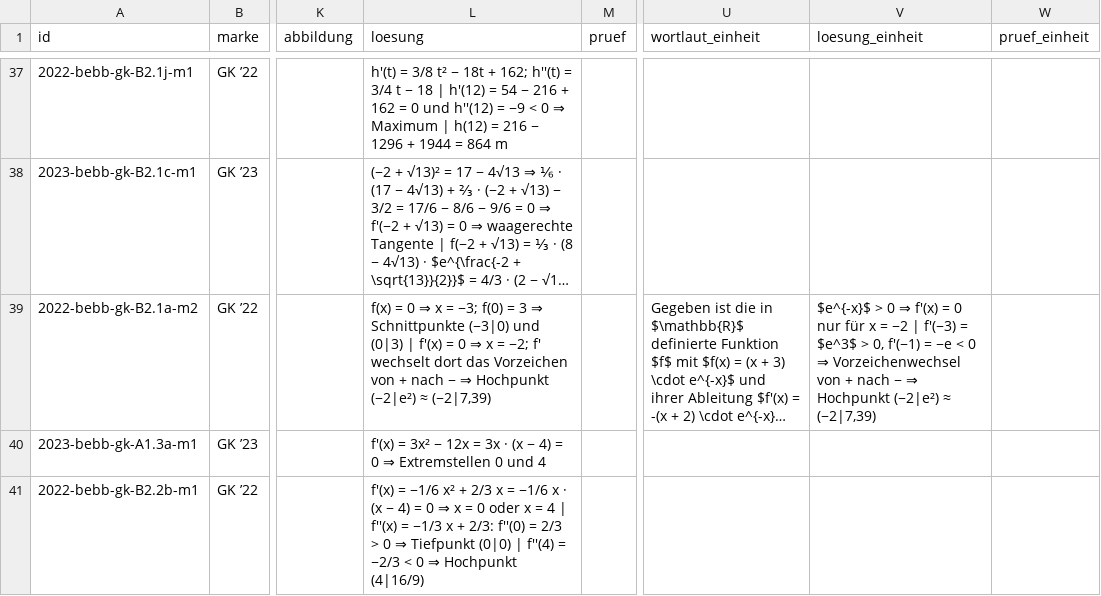
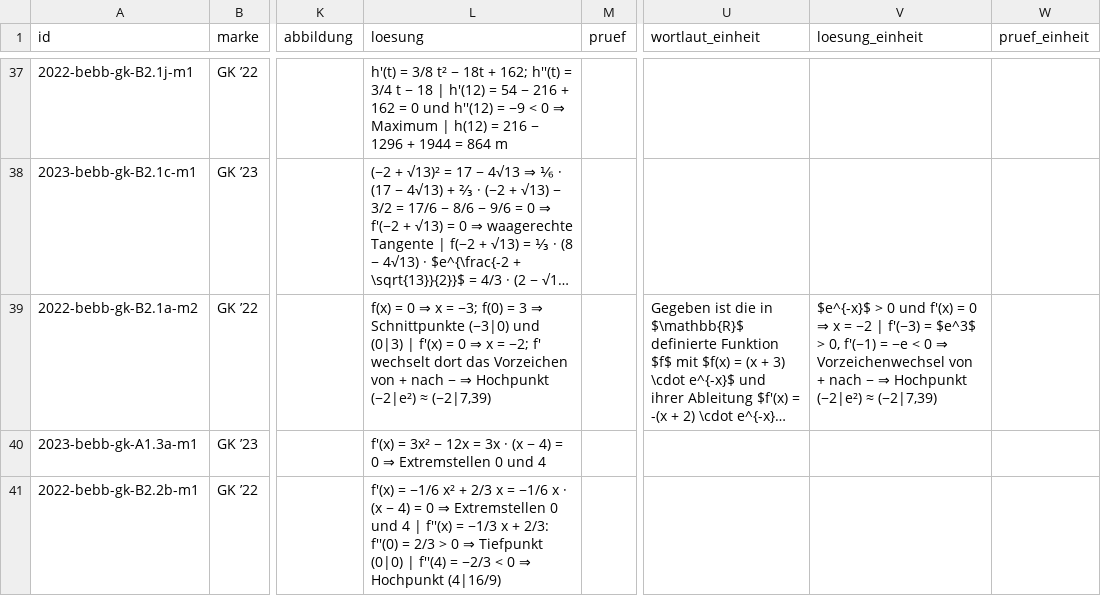
Before and after one commit to hz-0801/mathe-nachhilfe, a CSV file: abitur/mehr-abi-gk/kurvenuntersuchung.csv, drawn as a sheet; only a part is shown, gaps mark what is left out; long unchanged cells end in …; the diff covers the shown part only; the diff names each change by its address in the sheet, - before the commit and + after, or states it on an @@ line.

```diff
--- a/abitur/mehr-abi-gk/kurvenuntersuchung.csv
+++ b/abitur/mehr-abi-gk/kurvenuntersuchung.csv
-V39 (loesung_einheit): …> 0 ⇒ f′(x) = 0 nur für x =…
+V39 (loesung_einheit): …> 0 und f′(x) = 0 ⇒ x =…
-L41 (loesung): …0 ⇒ x = 0 oder x = 4 |…
+L41 (loesung): …0 ⇒ Extremstellen 0 und 4 |…
```
Also changed, not shown: 27 edited cells elsewhere in this file, abitur/mehr-abi-gk/ableitung-tangente.csv, abitur/mehr-abi-gk/integral.csv.
